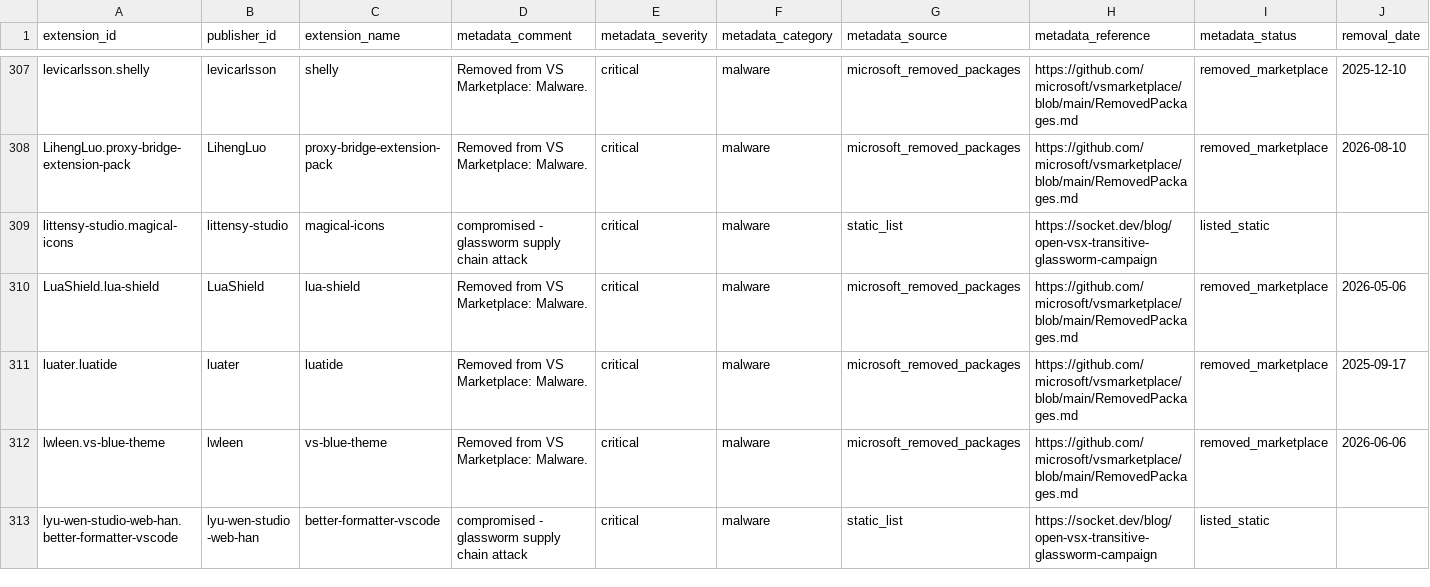
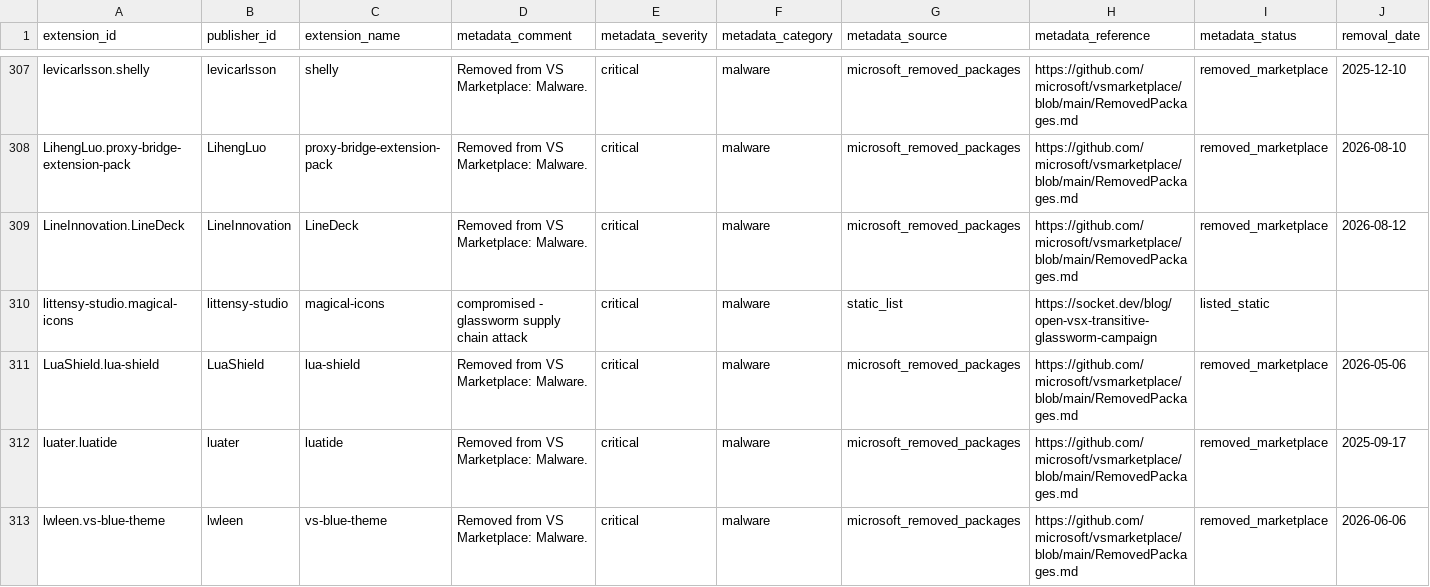
Before and after one commit to vsxsentry/vsxsentry.github.io, a CSV file: feeds/vsxsentry_malicious_feed.csv, drawn as a sheet; only a part is shown, gaps mark what is left out; the shorter side is filled out with more unchanged rows; the diff covers the shown part only.

```diff
--- a/feeds/vsxsentry_malicious_feed.csv
+++ b/feeds/vsxsentry_malicious_feed.csv
@@ -308,2 +308,3 @@ levicarlsson.shelly,levicarlsson,shelly,Removed from VS Marketplace: Malware.,cr
 LihengLuo.proxy-bridge-extension-pack,LihengLuo,proxy-bridge-extension-pack,Removed from VS Marketplace: Malware.,critical,malware,microsoft_removed_packages,https://github.com/microsoft/vsmarketplace/blob/main/RemovedPackages.md,removed_marketplace,2026-08-10
+LineInnovation.LineDeck,LineInnovation,LineDeck,Removed from VS Marketplace: Malware.,critical,malware,microsoft_removed_packages,https://github.com/microsoft/vsmarketplace/blob/main/RemovedPackages.md,removed_marketplace,2026-08-12
 littensy-studio.magical-icons,littensy-studio,magical-icons,compromised - glassworm supply chain attack,critical,malware,static_list,https://socket.dev/blog/open-vsx-transitive-glassworm-campaign,listed_static,
```
Also changed, not shown: 6 added rows elsewhere in this file, feeds/vsxsentry_feed.csv, feeds/vsxsentry_opencti_import.csv, 13 other files.
